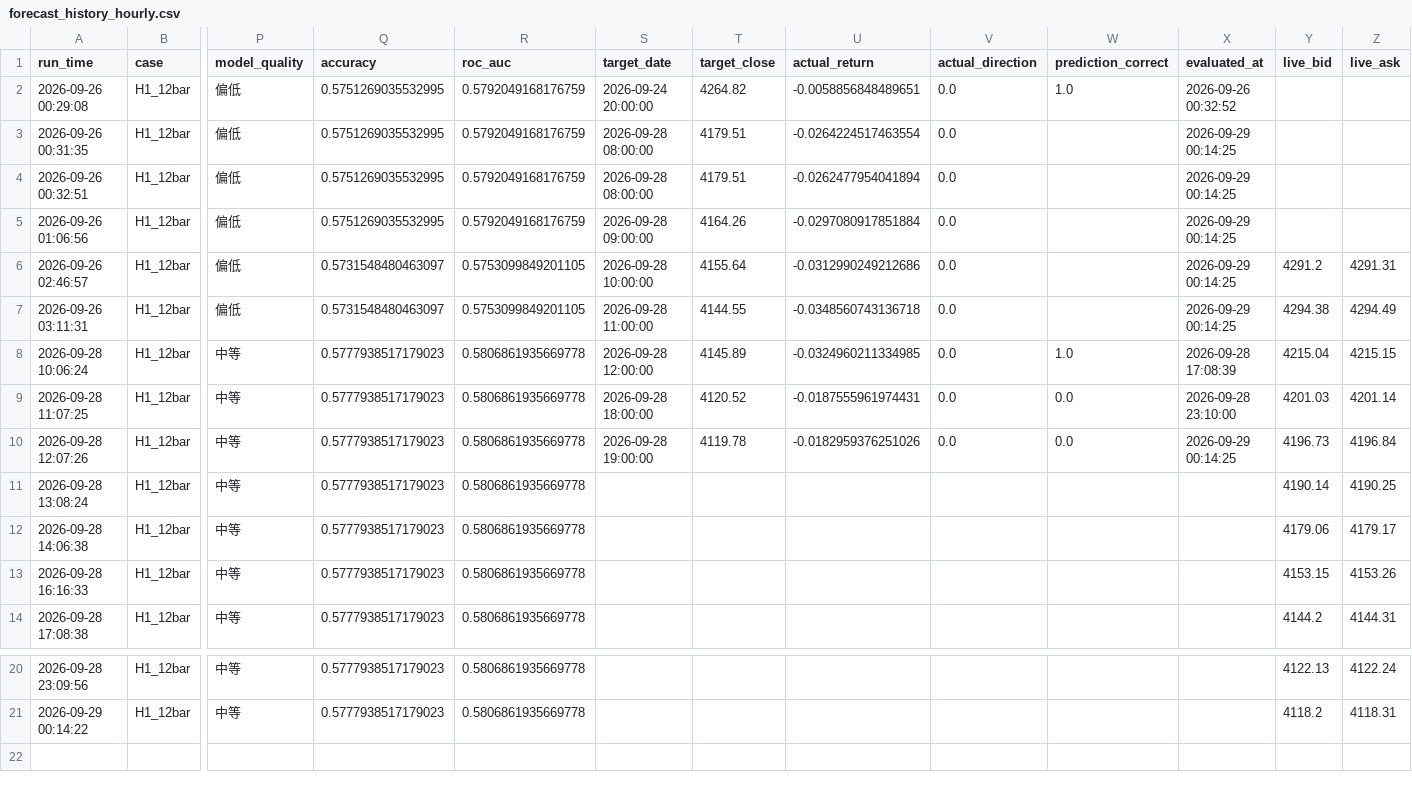
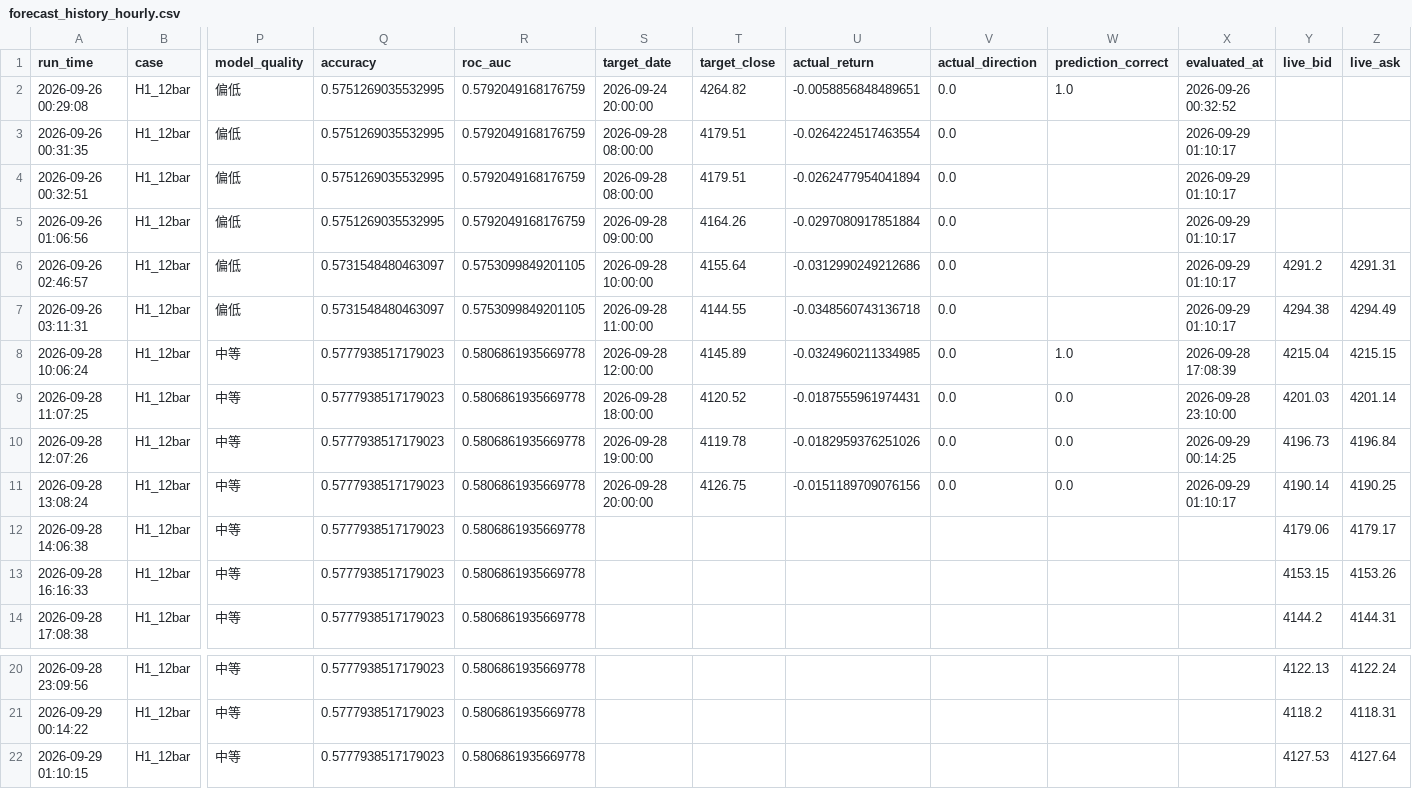
Before and after one commit to wenshao-blip/gold-forecast-dashboard, a CSV file: forecast_history_hourly.csv, drawn as a sheet; only a part is shown, gaps mark what is left out; rows hold the shown columns only; the diff names each change by its address in the sheet, - before the commit and + after, or states it on an @@ line.

Commit message:
Update forecast_history_hourly.csv

```diff
--- a/forecast_history_hourly.csv
+++ b/forecast_history_hourly.csv
-X3:X7 (evaluated_at): 2026-09-29 00:14:25
+X3:X7 (evaluated_at): 2026-09-29 01:10:17
-S11 (target_date): (empty)
+S11 (target_date): 2026-09-28 20:00:00
-T11 (target_close): (empty)
+T11 (target_close): 4126.75
-U11 (actual_return): (empty)
+U11 (actual_return): -0.0151189709076156
-V11 (actual_direction): (empty)
+V11 (actual_direction): 0.0
-W11 (prediction_correct): (empty)
+W11 (prediction_correct): 0.0
-X11 (evaluated_at): (empty)
+X11 (evaluated_at): 2026-09-29 01:10:17
+row 22: 2026-09-29 01:10:15 | H1_12bar | 中等 | 0.5777938517179023 | 0.5806861935669778 |  |  |  |  |  |  | 4127.53 | 4127.64
```
